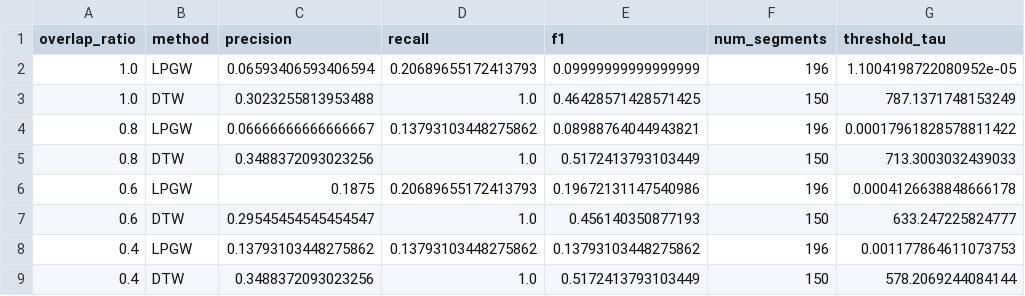
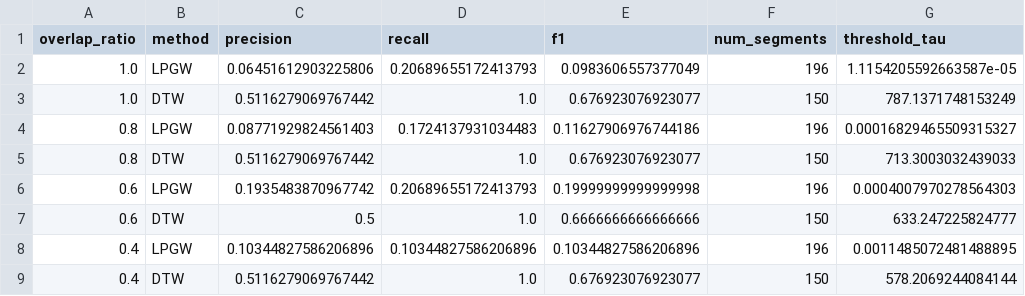
Before and after one commit to ughrima/ICRA-Submission-LPGW, a CSV file: loop-closure-lpgw/results/overlap_experiment_kitti00.csv, drawn as a sheet.

```diff
--- a/loop-closure-lpgw/results/overlap_experiment_kitti00.csv
+++ b/loop-closure-lpgw/results/overlap_experiment_kitti00.csv
@@ -1,9 +1,9 @@
 overlap_ratio,method,precision,recall,f1,num_segments,threshold_tau
-1.0,LPGW,0.06593406593406594,0.20689655172413793,0.09999999999999999,196,1.1004198722080952e-05
-1.0,DTW,0.3023255813953488,1.0,0.46428571428571425,150,787.1371748153249
-0.8,LPGW,0.06666666666666667,0.13793103448275862,0.08988764044943821,196,0.00017961828578811422
-0.8,DTW,0.3488372093023256,1.0,0.5172413793103449,150,713.3003032439033
-0.6,LPGW,0.1875,0.20689655172413793,0.19672131147540986,196,0.0004126638848666178
-0.6,DTW,0.29545454545454547,1.0,0.456140350877193,150,633.247225824777
-0.4,LPGW,0.13793103448275862,0.13793103448275862,0.13793103448275862,196,0.001177864611073753
-0.4,DTW,0.3488372093023256,1.0,0.5172413793103449,150,578.2069244084144
+1.0,LPGW,0.06451612903225806,0.20689655172413793,0.0983606557377049,196,1.1154205592663587e-05
+1.0,DTW,0.5116279069767442,1.0,0.676923076923077,150,787.1371748153249
+0.8,LPGW,0.08771929824561403,0.1724137931034483,0.11627906976744186,196,0.00016829465509315327
+0.8,DTW,0.5116279069767442,1.0,0.676923076923077,150,713.3003032439033
+0.6,LPGW,0.1935483870967742,0.20689655172413793,0.19999999999999998,196,0.0004007970278564303
+0.6,DTW,0.5,1.0,0.6666666666666666,150,633.247225824777
+0.4,LPGW,0.10344827586206896,0.10344827586206896,0.10344827586206896,196,0.0011485072481488895
+0.4,DTW,0.5116279069767442,1.0,0.676923076923077,150,578.2069244084144
```
Also changed, not shown: loop-closure-lpgw/results/baseline_accuracy_kitti00.csv, loop-closure-lpgw/results/baseline_accuracy_uzhfpv.csv, 30 other files.
